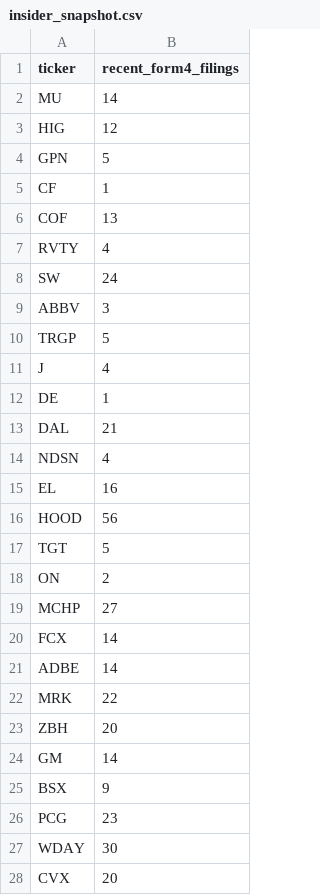
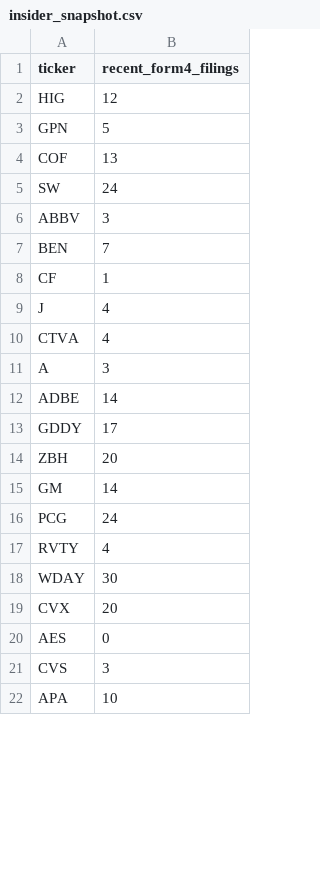
Before and after one commit to isaiahdm792-alt/stock--screener, a CSV file: insider_snapshot.csv, drawn as a sheet; only a part is shown; the shorter side is filled out with more unchanged rows; the diff covers the shown part only.

```diff
--- a/insider_snapshot.csv
+++ b/insider_snapshot.csv
@@ -1,27 +1,18 @@
 ticker,recent_form4_filings
-MU,14
 HIG,12
 GPN,5
-CF,1
 COF,13
-RVTY,4
 SW,24
 ABBV,3
-TRGP,5
+BEN,7
+CF,1
 J,4
-DE,1
-DAL,21
-NDSN,4
-EL,16
-HOOD,56
-TGT,5
-ON,2
-MCHP,27
-FCX,14
+CTVA,4
+A,3
 ADBE,14
-MRK,22
+GDDY,17
 ZBH,20
 GM,14
-BSX,9
-PCG,23
+PCG,24
+RVTY,4
 WDAY,30
```
Also changed, not shown: 9 added rows elsewhere in this file, fundamentals_snapshot.csv, sentiment_snapshot.csv, 4 other files.
